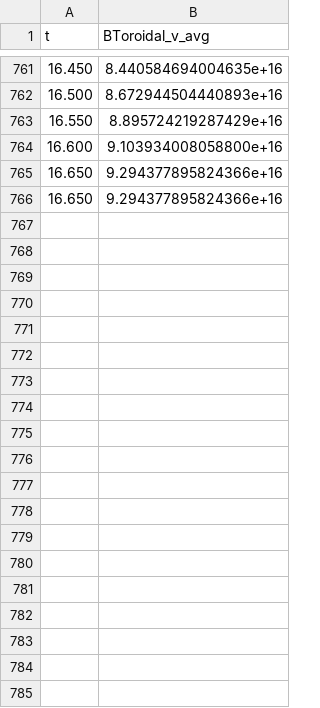
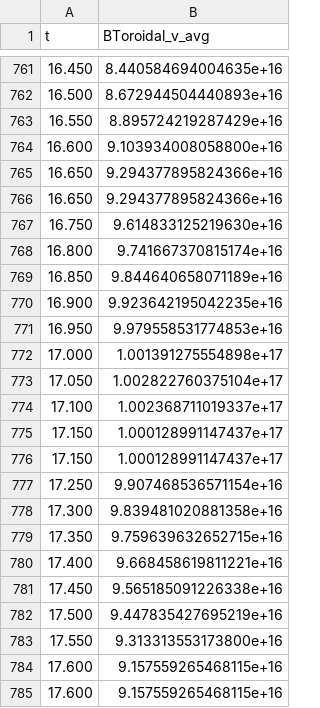
Before and after one commit to samfrederick/Magnetar-PLUTO-files, a CSV file: Analysis/Bfield Analysis/201206_VolAvg_Toroidal_Bfield.csv, drawn as a sheet; only a part is shown, gaps mark what is left out; the diff covers the shown part only; the diff names each change by its address in the sheet, - before the commit and + after, or states it on an @@ line.

Commit message:
Update 201206_VolAvg_Toroidal_Bfield.csv

```diff
--- a/Analysis/Bfield Analysis/201206_VolAvg_Toroidal_Bfield.csv
+++ b/Analysis/Bfield Analysis/201206_VolAvg_Toroidal_Bfield.csv
+row 767: 16.750 | 9.614833125219630e+16
+row 768: 16.800 | 9.741667370815174e+16
+row 769: 16.850 | 9.844640658071189e+16
+row 770: 16.900 | 9.923642195042235e+16
+row 771: 16.950 | 9.979558531774853e+16
+row 772: 17.000 | 1.001391275554898e+17
+row 773: 17.050 | 1.002822760375104e+17
+row 774: 17.100 | 1.002368711019337e+17
+row 775: 17.150 | 1.000128991147437e+17
+row 776: 17.150 | 1.000128991147437e+17
+row 777: 17.250 | 9.907468536571154e+16
+row 778: 17.300 | 9.839481020881358e+16
+row 779: 17.350 | 9.759639632652715e+16
+row 780: 17.400 | 9.668458619811221e+16
+row 781: 17.450 | 9.565185091226338e+16
+row 782: 17.500 | 9.447835427695219e+16
+row 783: 17.550 | 9.313313553173800e+16
+row 784: 17.600 | 9.157559265468115e+16
+row 785: 17.600 | 9.157559265468115e+16
```
Also changed, not shown: 17 added rows elsewhere in this file.
